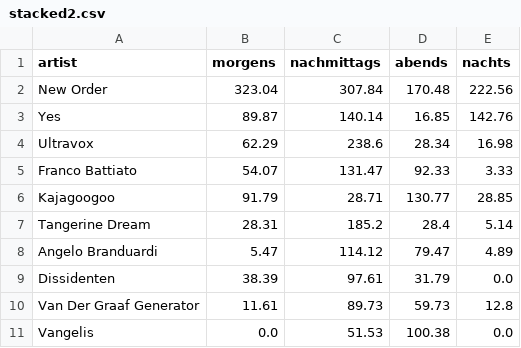
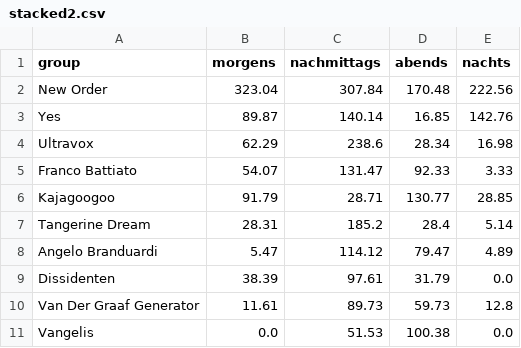
Before and after one commit to JBreitenbr/Music-Genres, a CSV file: stacked2.csv, drawn as a sheet.

Commit message:
Rename 'artist' column to 'group' in stacked2.csv

```diff
--- a/stacked2.csv
+++ b/stacked2.csv
@@ -1,2 +1,2 @@
-artist,morgens,nachmittags,abends,nachts
+group,morgens,nachmittags,abends,nachts
 New Order,323.04,307.84,170.48,222.56
```
